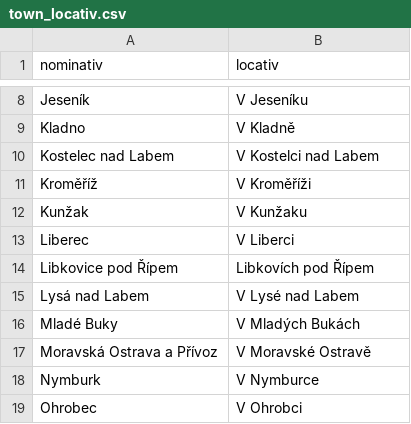
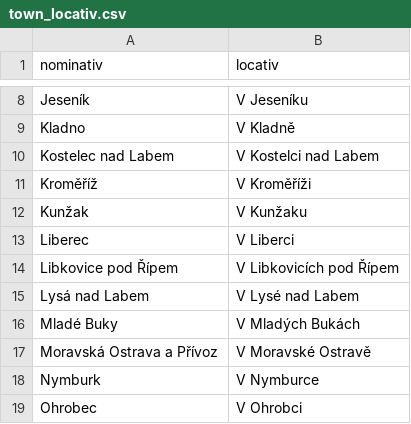
Before and after one commit to vitstradal/tep, a CSV file: config/initializers/town_locativ.csv, drawn as a sheet; only a part is shown, gaps mark what is left out.

Commit message:
town_locativ: oprava lokativu Libkovic pod Ripem (V Libkovicich, ne Libkovich)

```diff
--- a/config/initializers/town_locativ.csv
+++ b/config/initializers/town_locativ.csv
@@ -13,3 +13,3 @@ Kunžak;V Kunžaku
 Liberec;V Liberci
-Libkovice pod Řípem;Libkovích pod Řípem
+Libkovice pod Řípem;V Libkovicích pod Řípem
 Lysá nad Labem;V Lysé nad Labem
```
